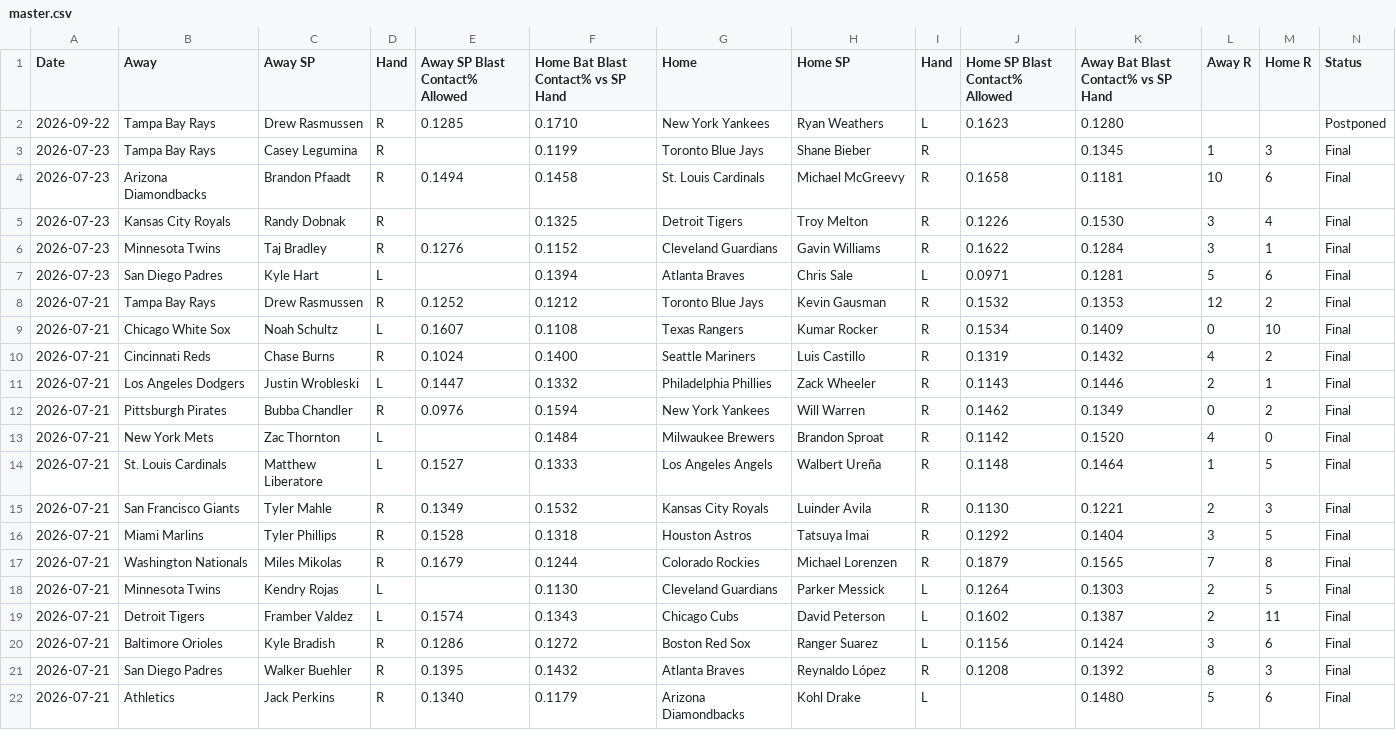
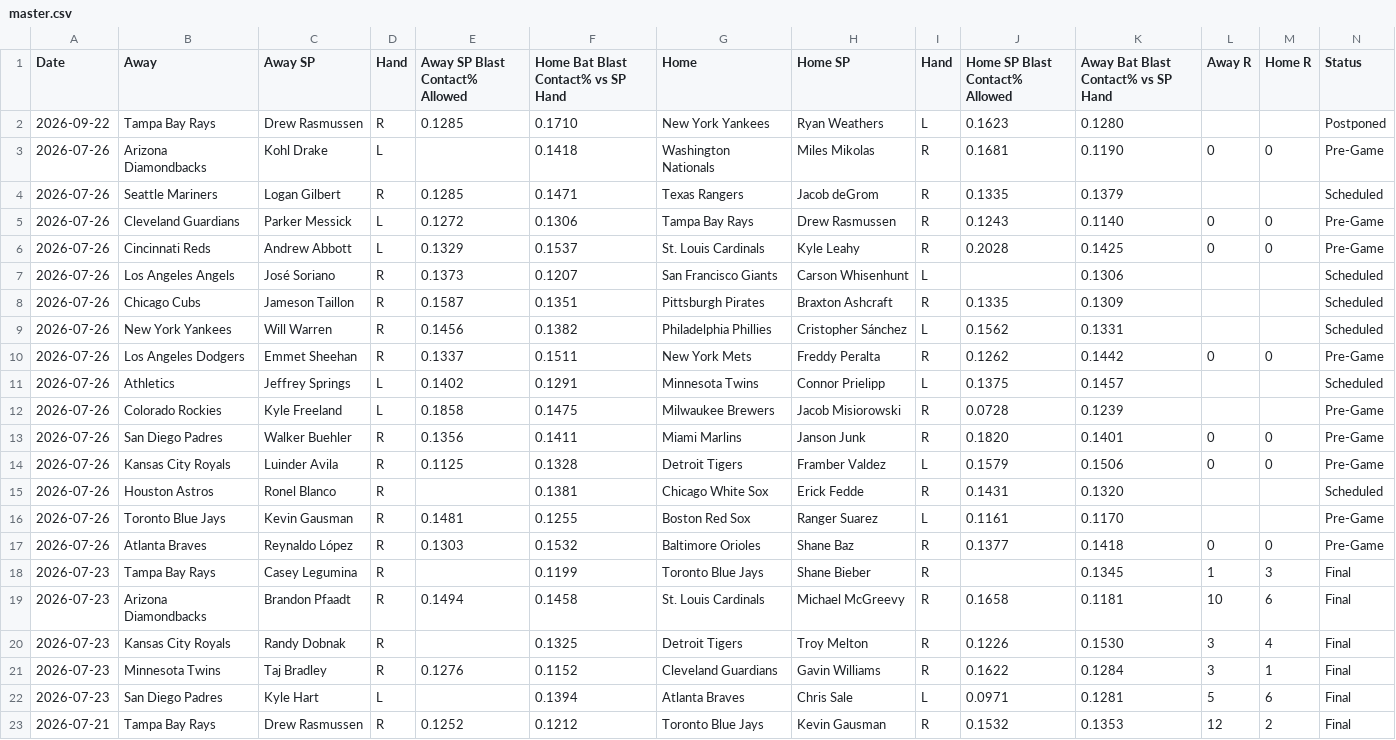
Before and after one commit to furuq2/blast-contact, a CSV file: data/master.csv, drawn as a sheet; only a part is shown; the shorter side is filled out with more unchanged rows; the diff names each change by its address in the sheet, - before the commit and + after, or states it on an @@ line.

```diff
--- a/data/master.csv
+++ b/data/master.csv
+row 3: 2026-07-26 | Arizona Diamondbacks | Kohl Drake | L |  | 0.1418 | Washington Nationals | Miles Mikolas | R | 0.1681 | 0.1190 | 0 | 0 | Pre-Game
+row 4: 2026-07-26 | Seattle Mariners | Logan Gilbert | R | 0.1285 | 0.1471 | Texas Rangers | Jacob deGrom | R | 0.1335 | 0.1379 |  |  | Scheduled
+row 5: 2026-07-26 | Cleveland Guardians | Parker Messick | L | 0.1272 | 0.1306 | Tampa Bay Rays | Drew Rasmussen | R | 0.1243 | 0.1140 | 0 | 0 | Pre-Game
+row 6: 2026-07-26 | Cincinnati Reds | Andrew Abbott | L | 0.1329 | 0.1537 | St. Louis Cardinals | Kyle Leahy | R | 0.2028 | 0.1425 | 0 | 0 | Pre-Game
+row 7: 2026-07-26 | Los Angeles Angels | José Soriano | R | 0.1373 | 0.1207 | San Francisco Giants | Carson Whisenhunt | L |  | 0.1306 |  |  | Scheduled
+row 8: 2026-07-26 | Chicago Cubs | Jameson Taillon | R | 0.1587 | 0.1351 | Pittsburgh Pirates | Braxton Ashcraft | R | 0.1335 | 0.1309 |  |  | Scheduled
+row 9: 2026-07-26 | New York Yankees | Will Warren | R | 0.1456 | 0.1382 | Philadelphia Phillies | Cristopher Sánchez | L | 0.1562 | 0.1331 |  |  | Scheduled
+row 10: 2026-07-26 | Los Angeles Dodgers | Emmet Sheehan | R | 0.1337 | 0.1511 | New York Mets | Freddy Peralta | R | 0.1262 | 0.1442 | 0 | 0 | Pre-Game
+row 11: 2026-07-26 | Athletics | Jeffrey Springs | L | 0.1402 | 0.1291 | Minnesota Twins | Connor Prielipp | L | 0.1375 | 0.1457 |  |  | Scheduled
+row 12: 2026-07-26 | Colorado Rockies | Kyle Freeland | L | 0.1858 | 0.1475 | Milwaukee Brewers | Jacob Misiorowski | R | 0.0728 | 0.1239 |  |  | Pre-Game
+row 13: 2026-07-26 | San Diego Padres | Walker Buehler | R | 0.1356 | 0.1411 | Miami Marlins | Janson Junk | R | 0.1820 | 0.1401 | 0 | 0 | Pre-Game
+row 14: 2026-07-26 | Kansas City Royals | Luinder Avila | R | 0.1125 | 0.1328 | Detroit Tigers | Framber Valdez | L | 0.1579 | 0.1506 | 0 | 0 | Pre-Game
+row 15: 2026-07-26 | Houston Astros | Ronel Blanco | R |  | 0.1381 | Chicago White Sox | Erick Fedde | R | 0.1431 | 0.1320 |  |  | Scheduled
+row 16: 2026-07-26 | Toronto Blue Jays | Kevin Gausman | R | 0.1481 | 0.1255 | Boston Red Sox | Ranger Suarez | L | 0.1161 | 0.1170 |  |  | Pre-Game
+row 17: 2026-07-26 | Atlanta Braves | Reynaldo López | R | 0.1303 | 0.1532 | Baltimore Orioles | Shane Baz | R | 0.1377 | 0.1418 | 0 | 0 | Pre-Game
```
Also changed, not shown: 1 other file.
